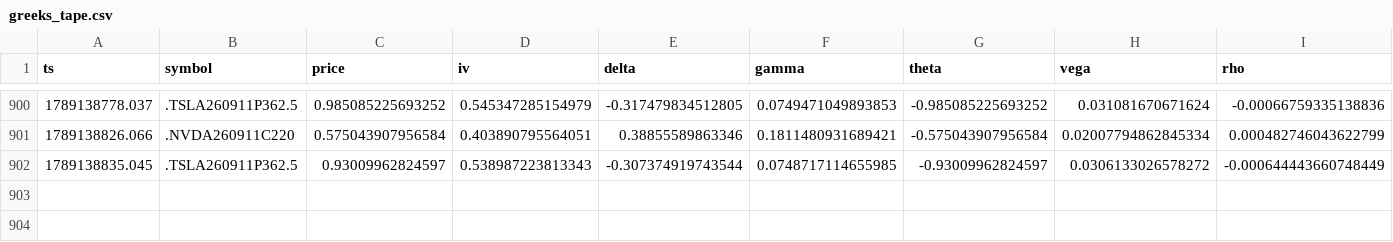
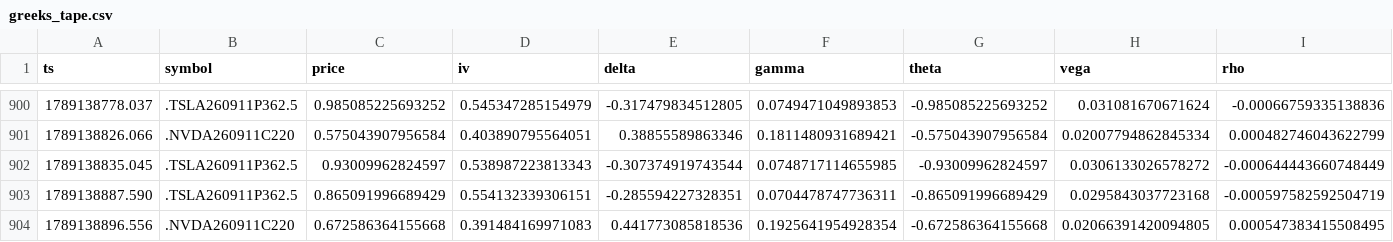
Before and after one commit to giancuffaro/discord-sniper, a CSV file: greeks_tape.csv, drawn as a sheet; only a part is shown, gaps mark what is left out; the diff names each change by its address in the sheet, - before the commit and + after, or states it on an @@ line.

Commit message:
auto-push Fri 09/11/2026 11:01:48.18

```diff
--- a/greeks_tape.csv
+++ b/greeks_tape.csv
+row 903: 1789138887.590 | .TSLA260911P362.5 | 0.865091996689429 | 0.554132339306151 | -0.285594227328351 | 0.0704478747736311 | -0.865091996689429 | 0.0295843037723168 | -0.000597582592504719
+row 904: 1789138896.556 | .NVDA260911C220 | 0.672586364155668 | 0.391484169971083 | 0.441773085818536 | 0.1925641954928354 | -0.672586364155668 | 0.02066391420094805 | 0.000547383415508495
```
